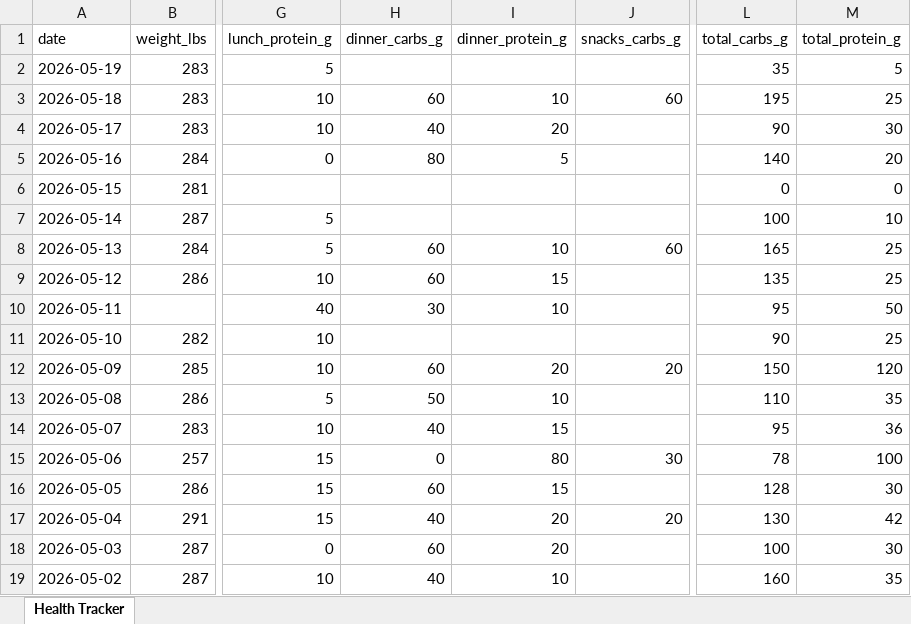
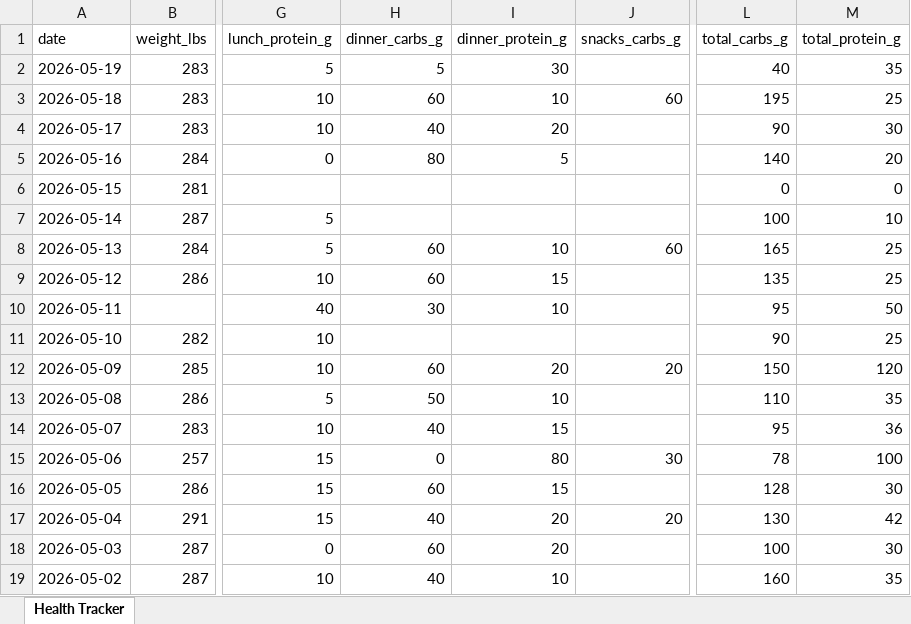
Before and after one commit to kolec94/Health_tracker, an Excel workbook: Health_Tracker.xlsx, sheet Health Tracker, drawn as a sheet; only a part is shown, gaps mark what is left out; values as stored, in another font and other column widths than the file's, no borders; the diff names each change by its address in the sheet, - before the commit and + after, or states it on an @@ line.

Commit message:
Health data 2026-05-19

```diff
--- a/Health_Tracker.xlsx (sheet Health Tracker)
+++ b/Health_Tracker.xlsx (sheet Health Tracker)
-H2 (dinner_carbs_g): (empty)
+H2 (dinner_carbs_g): 5
-I2 (dinner_protein_g): (empty)
+I2 (dinner_protein_g): 30
-L2 (total_carbs_g): 35
+L2 (total_carbs_g): 40
-M2 (total_protein_g): 5
+M2 (total_protein_g): 35
```
